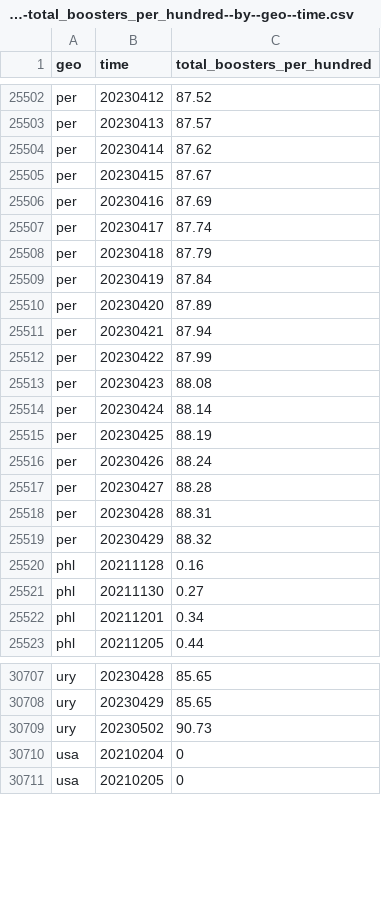
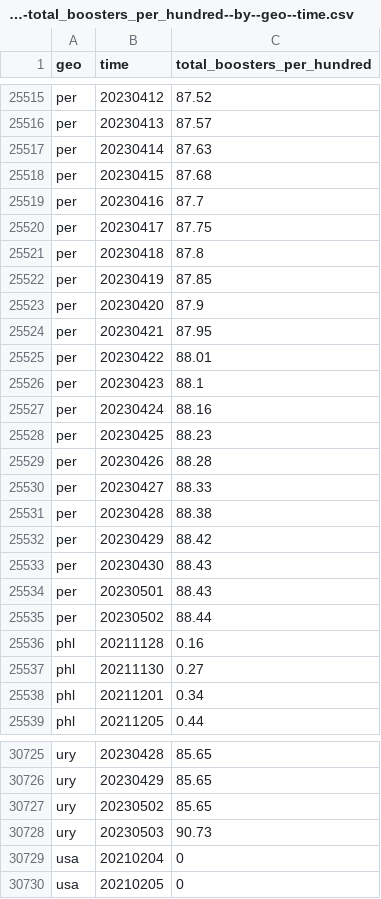
Before and after one commit to open-numbers/ddf--open_numbers--owid_covid_19, a CSV file: ddf--datapoints--total_boosters_per_hundred--by--geo--time.csv, drawn as a sheet; only a part is shown, gaps mark what is left out; the diff covers the shown part only.

```diff
--- a/ddf--datapoints--total_boosters_per_hundred--by--geo--time.csv
+++ b/ddf--datapoints--total_boosters_per_hundred--by--geo--time.csv
@@ -25503,18 +25516,21 @@ per,20230412,87.52
 per,20230413,87.57
-per,20230414,87.62
-per,20230415,87.67
-per,20230416,87.69
-per,20230417,87.74
-per,20230418,87.79
-per,20230419,87.84
-per,20230420,87.89
-per,20230421,87.94
-per,20230422,87.99
-per,20230423,88.08
-per,20230424,88.14
-per,20230425,88.19
-per,20230426,88.24
-per,20230427,88.28
-per,20230428,88.31
-per,20230429,88.32
+per,20230414,87.63
+per,20230415,87.68
+per,20230416,87.7
+per,20230417,87.75
+per,20230418,87.8
+per,20230419,87.85
+per,20230420,87.9
+per,20230421,87.95
+per,20230422,88.01
+per,20230423,88.1
+per,20230424,88.16
+per,20230425,88.23
+per,20230426,88.28
+per,20230427,88.33
+per,20230428,88.38
+per,20230429,88.42
+per,20230430,88.43
+per,20230501,88.43
+per,20230502,88.44
 phl,20211128,0.16
@@ -30708,3 +30726,4 @@ ury,20230428,85.65
 ury,20230429,85.65
-ury,20230502,90.73
+ury,20230502,85.65
+ury,20230503,90.73
 usa,20210204,0
```
Also changed, not shown: 15 added rows and 26 edited cells elsewhere in this file, ddf--datapoints--hosp_patients_per_million_smoothed--by--geo--time.csv, ddf--datapoints--people_fully_vaccinated_per_hundred--by--geo--time.csv, 48 other files.
